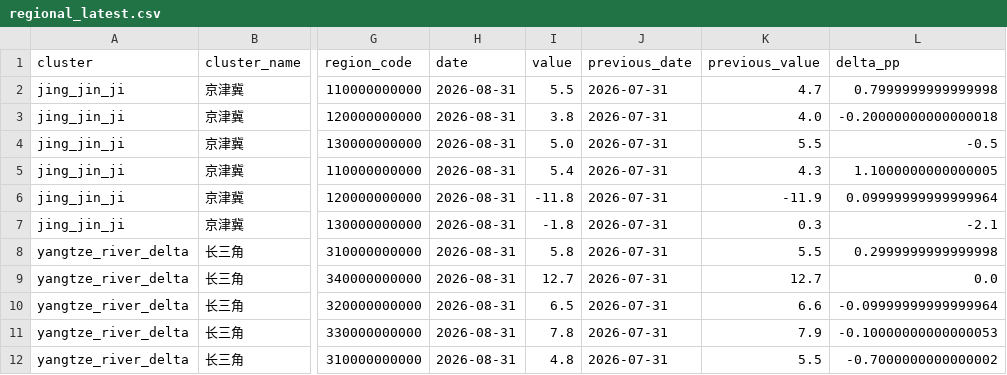
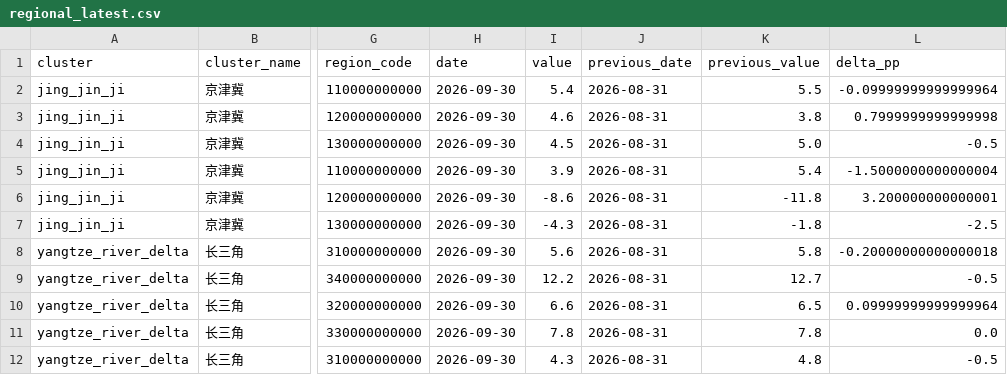
Before and after one commit to nameN0tNULL/family-economic-dashboard, a CSV file: dist/regional_latest.csv, drawn as a sheet; only a part is shown, gaps mark what is left out; the diff covers the shown part only; the diff names each change by its address in the sheet, - before the commit and + after, or states it on an @@ line.

```diff
--- a/dist/regional_latest.csv
+++ b/dist/regional_latest.csv
-H2:H12 (date): 2026-08-31
+H2:H12 (date): 2026-09-30
-I2 (value): 5.5
+I2 (value): 5.4
-J2:J12 (previous_date): 2026-07-31
+J2:J12 (previous_date): 2026-08-31
-K2 (previous_value): 4.7
+K2 (previous_value): 5.5
-L2 (delta_pp): 0.7999999999999998
+L2 (delta_pp): -0.09999999999999964
-I3 (value): 3.8
+I3 (value): 4.6
-K3 (previous_value): 4.0
+K3 (previous_value): 3.8
-L3 (delta_pp): -0.20000000000000018
+L3 (delta_pp): 0.7999999999999998
-I4 (value): 5.0
+I4 (value): 4.5
-K4 (previous_value): 5.5
+K4 (previous_value): 5.0
-I5 (value): 5.4
+I5 (value): 3.9
-K5 (previous_value): 4.3
+K5 (previous_value): 5.4
-L5 (delta_pp): 1.1000000000000005
+L5 (delta_pp): -1.5000000000000004
-I6 (value): -11.8
+I6 (value): -8.6
-K6 (previous_value): -11.9
+K6 (previous_value): -11.8
-L6 (delta_pp): 0.09999999999999964
+L6 (delta_pp): 3.200000000000001
-I7 (value): -1.8
+I7 (value): -4.3
-K7 (previous_value): 0.3
+K7 (previous_value): -1.8
-L7 (delta_pp): -2.1
+L7 (delta_pp): -2.5
-I8 (value): 5.8
+I8 (value): 5.6
-K8 (previous_value): 5.5
+K8 (previous_value): 5.8
-L8 (delta_pp): 0.2999999999999998
+L8 (delta_pp): -0.20000000000000018
-I9 (value): 12.7
+I9 (value): 12.2
-L9 (delta_pp): 0.0
+L9 (delta_pp): -0.5
-I10 (value): 6.5
+I10 (value): 6.6
-K10 (previous_value): 6.6
+K10 (previous_value): 6.5
-L10 (delta_pp): -0.09999999999999964
+L10 (delta_pp): 0.09999999999999964
-K11 (previous_value): 7.9
+K11 (previous_value): 7.8
-L11 (delta_pp): -0.10000000000000053
+L11 (delta_pp): 0.0
-I12 (value): 4.8
+I12 (value): 4.3
-K12 (previous_value): 5.5
+K12 (previous_value): 4.8
-L12 (delta_pp): -0.7000000000000002
+L12 (delta_pp): -0.5
```
Also changed, not shown: 71 edited cells elsewhere in this file, dist/regional_summary.csv, 2 other files.
